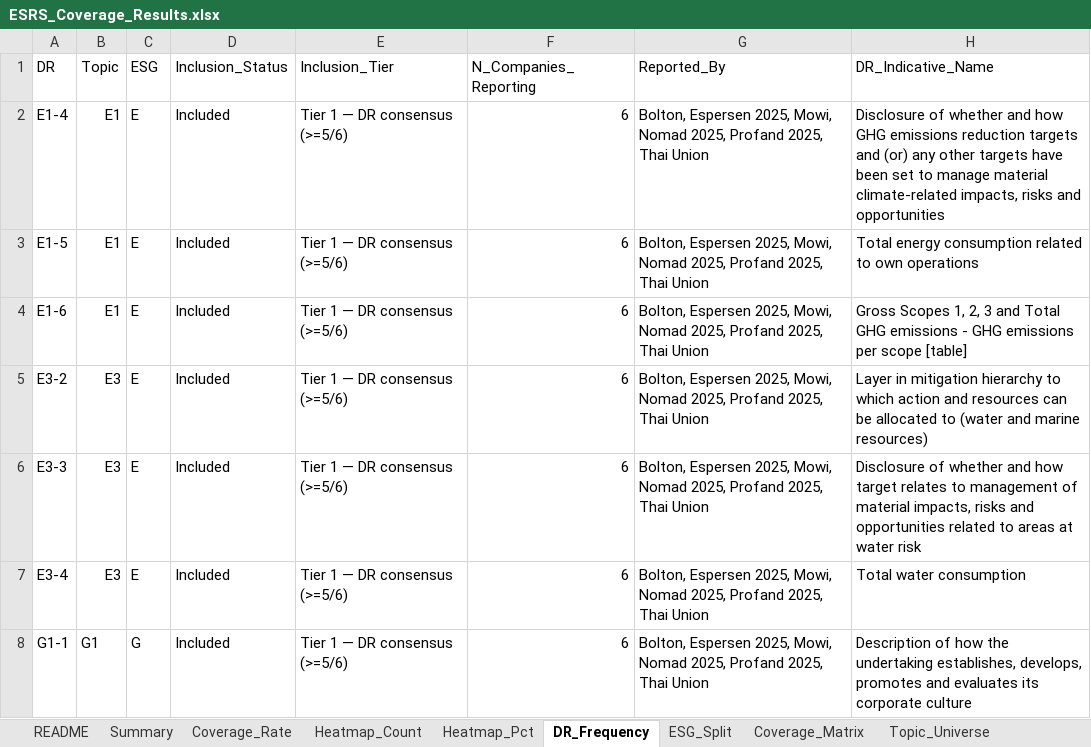
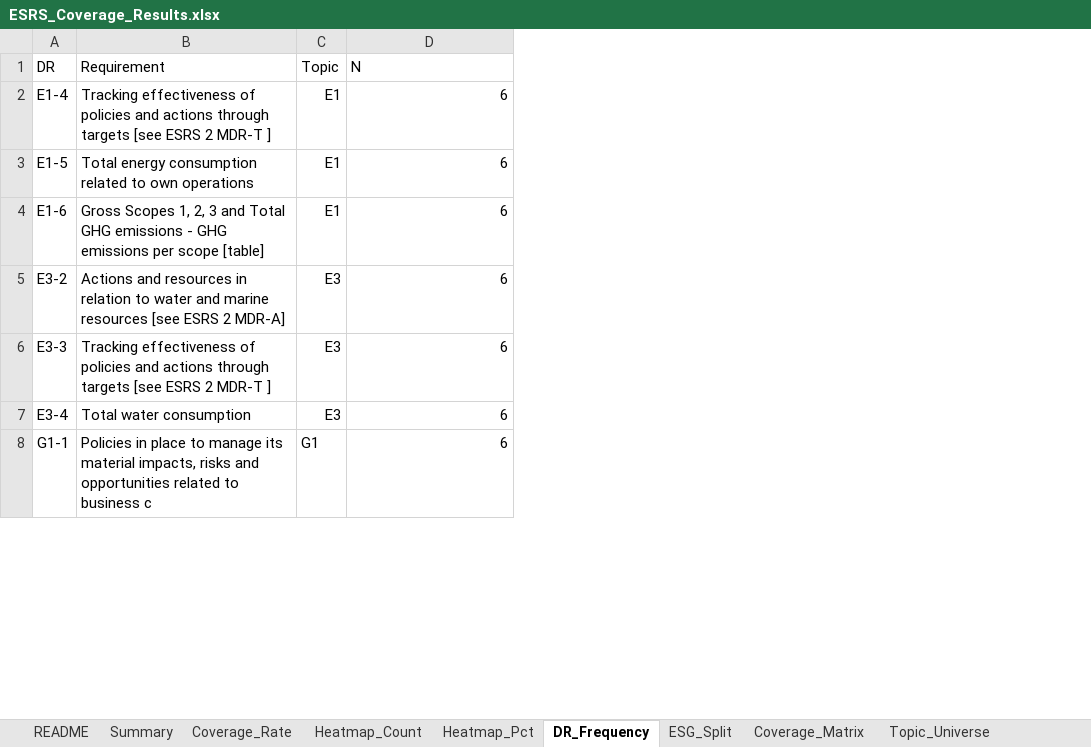
Before and after one commit to linneverh/Thesis, an Excel workbook: ATTACHMENTS/ESRS_Coverage_Results.xlsx, sheet DR_Frequency, drawn as a sheet; only a part is shown; values as stored, in another font and other column widths than the file's, no cell formats; removed rows and columns are numbered as before the commit, all else as after; the diff covers the shown part only; the diff names each change by its address in the sheet, - before the commit and + after, or states it on an @@ line.

```diff
--- a/ATTACHMENTS/ESRS_Coverage_Results.xlsx (sheet DR_Frequency)
+++ b/ATTACHMENTS/ESRS_Coverage_Results.xlsx (sheet DR_Frequency)
+column B (Requirement), rows 2-8: Tracking effectiveness of policies and actions through targets [see ESRS 2 MDR-T ] | Total energy consumption related to own operations | Gross Scopes 1, 2, 3 and Total GHG emissions - GHG emissions per scope [table] | Actions and resources in relation to water and marine resources [see ESRS 2 MDR-A] | Tracking effectiveness of policies and actions through targets [see ESRS 2 MDR-T ] | Total water consumption | Policies in place to manage its material impacts, risks and opportunities related to business c
-column C (ESG), rows 2-8: E | E | E | E | E | E | G
-column D (Inclusion_Status), rows 2-8: all Included
-column E (Inclusion_Tier), rows 2-8: all Tier 1 — DR consensus (>=5/6)
-column G (Reported_By), rows 2-8: all Bolton, Espersen 2025, Mowi, Nomad 2025, Profand 2025, Thai Union
-column H (DR_Indicative_Name), rows 2-8: Disclosure of whether and how GHG emissions reduction targets and (or) any other targets have been set to manage material climate-related impacts, risks and opportunities | Total energy consumption related to own operations | Gross Scopes 1, 2, 3 and Total GHG emissions - GHG emissions per scope [table] | Layer in mitigation hierarchy to which action and resources can be allocated to (water and marine resources) | Disclosure of whether and how target relates to management of material impacts, risks and opportunities related to areas at water risk | Total water consumption | Description of how the undertaking establishes, develops, promotes and evaluates its corporate culture
-D1: N_Companies_Reporting
+D1: N
```
Also changed, not shown: 13 added rows, 13 removed rows and 5 edited cells elsewhere in this sheet, sheet BACKBONE, sheet Coverage_Matrix, sheet Topic_Universe, sheet Heatmap_Pct, sheet Excluded_DR, sheet Summary, 4 more sheets, cell formats, phase1/Phase1_cohort_universe.xlsx, thesis_supporting_files/Phase2_cohort/ESRS_Coverage_Results.xlsx, 48 other files.
